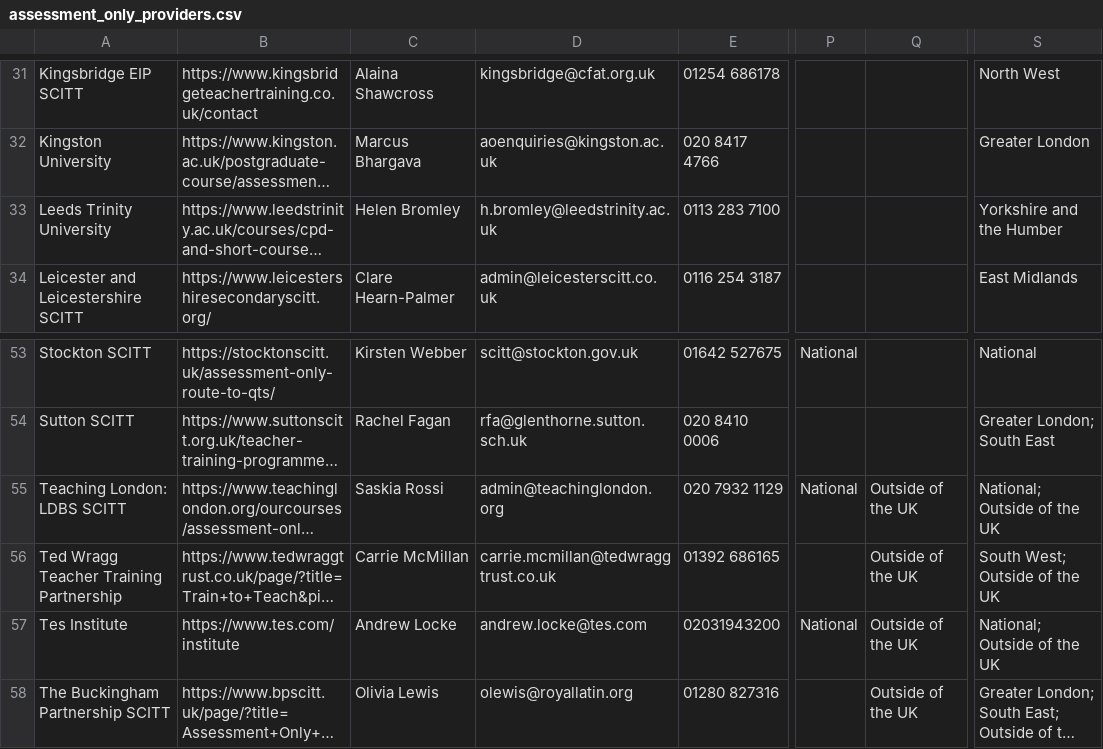
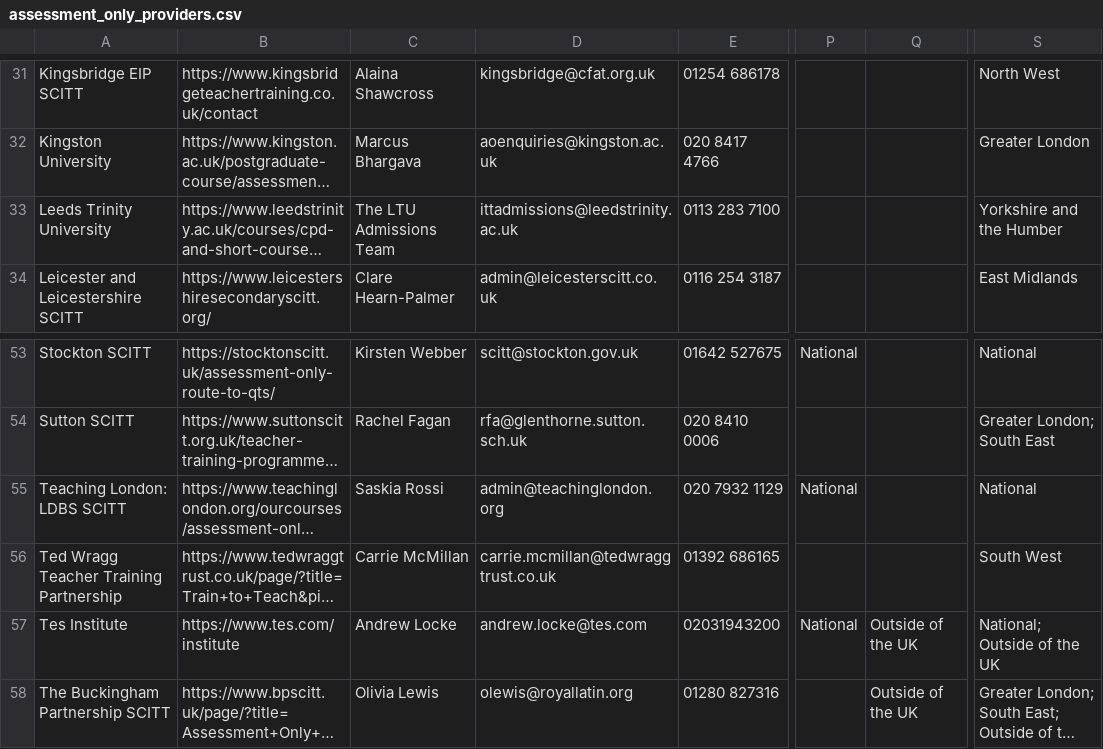
Before and after one commit to DFE-Digital/get-into-teaching-app, a CSV file: lib/tasks/support/assessment_only_providers.csv, drawn as a sheet; only a part is shown, gaps mark what is left out; long unchanged cells end in …; the diff names each change by its address in the sheet, - before the commit and + after, or states it on an @@ line.

Commit message:
Update provider contact details and remove entries
Changed Leeds Trinity University's contact to the LTU Admissions Team in both markdown and CSV. Removed Teaching London: LDBS SCITT and Ted Wragg Teacher Training Partnership from the markdown list, and updated their CSV entries to remove 'Outside of the UK' from regions.

```diff
--- a/lib/tasks/support/assessment_only_providers.csv
+++ b/lib/tasks/support/assessment_only_providers.csv
-C33: Helen Bromley
+C33: The LTU Admissions Team
-D33: h.bromley@leedstrinity.ac.uk
+D33: ittadmissions@leedstrinity.ac.uk
-Q55:Q56: Outside of the UK
+Q55:Q56: (empty)
-S55: National; Outside of the UK
+S55: National
-S56: South West; Outside of the UK
+S56: South West
```
Also changed, not shown: 1 other file.
